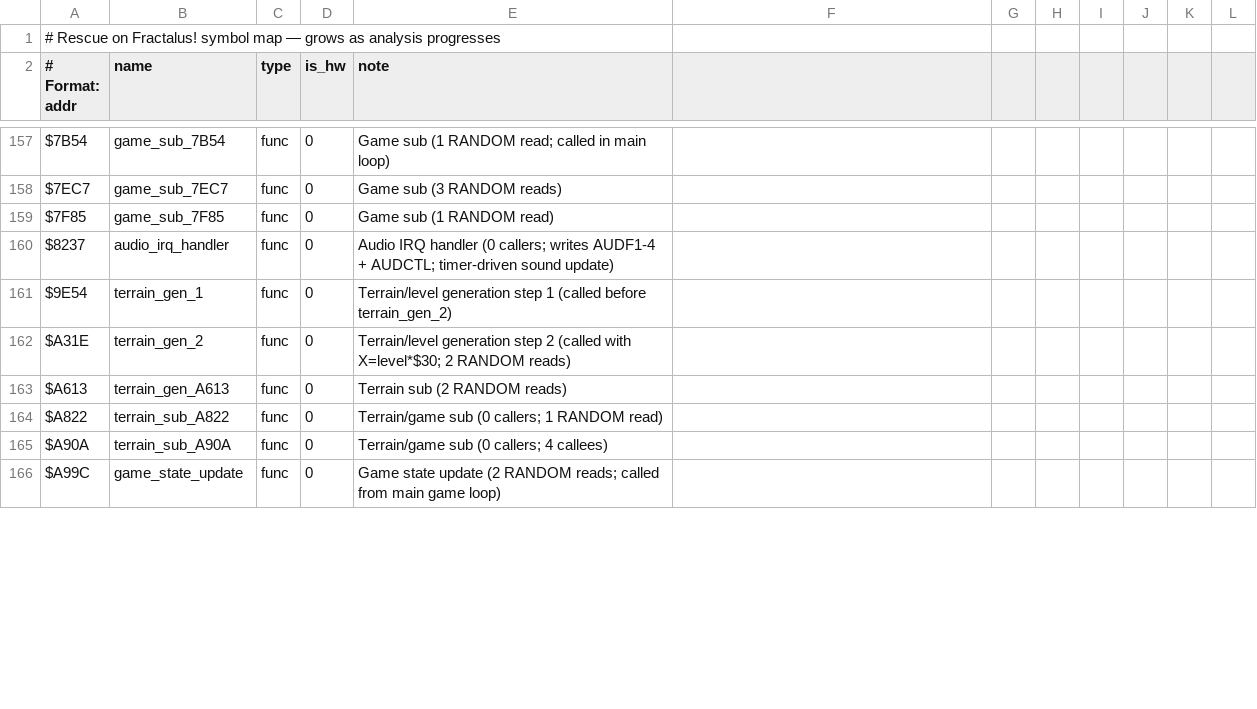
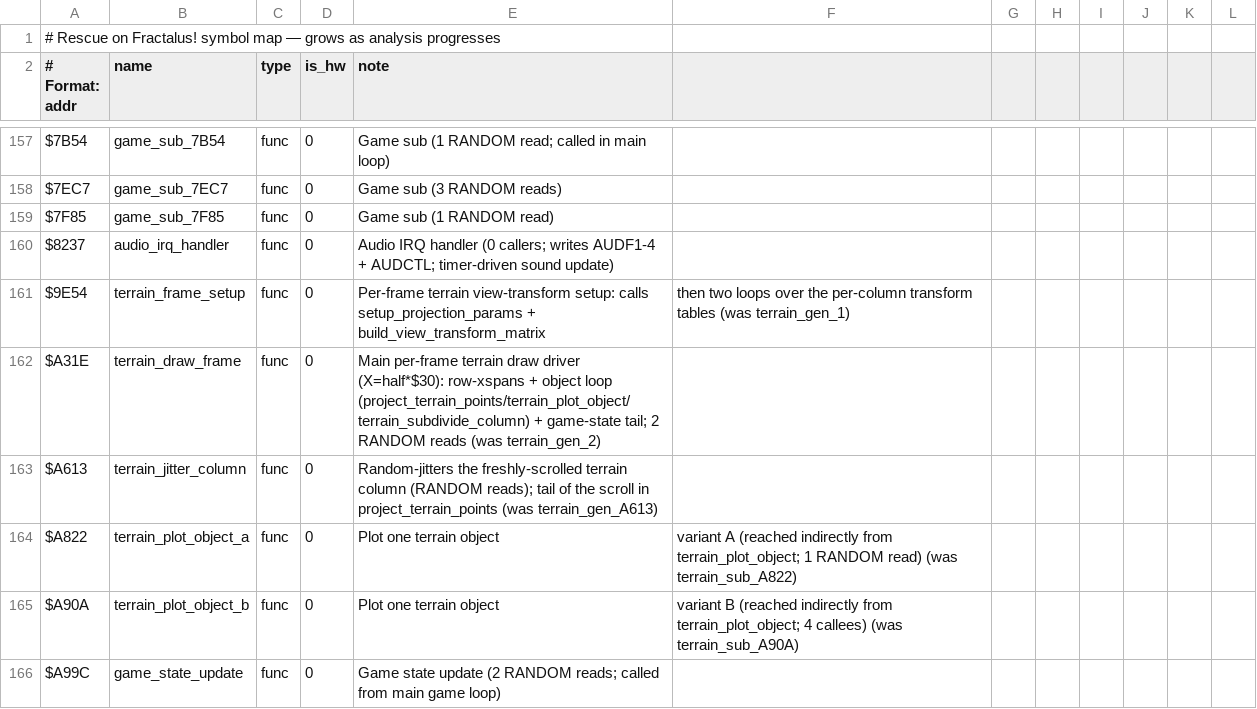
Before and after one commit to Vesuri/rescueonfractalus, a CSV file: disasm/symbols.csv, drawn as a sheet; only a part is shown, gaps mark what is left out; the diff covers the shown part only.

Commit message:
refactor(naming): rename flight-path functions/vars to descriptive names
Now that flight works, the opaque flight-path names are corrected across the
source-of-truth (disasm/symbols.csv) and all consumers; regenerated + make
validate PASS (28 native ports still byte-identical) + Amiga build clean.

Funcs: terrain_gen_1->terrain_frame_setup, terrain_gen_2->terrain_draw_frame,
terrain_gen_3->clear_terrain_column, terrain_gen_A613->terrain_jitter_column,
terrain_sub_A822/A90A->terrain_plot_object_a/b,
terrain_sub_B172->terrain_subdivide_column, vbi_handler_2->vbi_handler_flight,
game_sub_5815->ring_push_marked, game_sub_AA95->jitter_roll_pitch,
game_sub_AACF->plot_scanline_rand_dir.

Vars (were wrong guesses; they're game_setup_7460's row base-addr table params):
player_x->row_table_stride, player_y->row_table_base_lo,
altitude_limit->row_table_base_hi. New names: $2885/6 heading, $2887-A world
pos X/Z, $0601 score_display.

AtariZp.h gains a flight block; flight_native.cpp uses zp:: names.

```diff
--- a/disasm/symbols.csv
+++ b/disasm/symbols.csv
@@ -160,7 +160,7 @@ $7F85,game_sub_7F85,func,0,Game sub (1 RANDOM read)
 $8237,audio_irq_handler,func,0,Audio IRQ handler (0 callers; writes AUDF1-4 + AUDCTL; timer-driven sound update)
-$9E54,terrain_gen_1,func,0,Terrain/level generation step 1 (called before terrain_gen_2)
-$A31E,terrain_gen_2,func,0,Terrain/level generation step 2 (called with X=level*$30; 2 RANDOM reads)
-$A613,terrain_gen_A613,func,0,Terrain sub (2 RANDOM reads)
-$A822,terrain_sub_A822,func,0,Terrain/game sub (0 callers; 1 RANDOM read)
-$A90A,terrain_sub_A90A,func,0,Terrain/game sub (0 callers; 4 callees)
+$9E54,terrain_frame_setup,func,0,Per-frame terrain view-transform setup: calls setup_projection_params + build_view_transform_matrix, then two loops over the per-column transform tables (was terrain_gen_1)
+$A31E,terrain_draw_frame,func,0,Main per-frame terrain draw driver (X=half*$30): row-xspans + object loop (project_terrain_points/terrain_plot_object/terrain_subdivide_column) + game-state tail; 2 RANDOM reads (was terrain_gen_2)
+$A613,terrain_jitter_column,func,0,Random-jitters the freshly-scrolled terrain column (RANDOM reads); tail of the scroll in project_terrain_points (was terrain_gen_A613)
+$A822,terrain_plot_object_a,func,0,Plot one terrain object, variant A (reached indirectly from terrain_plot_object; 1 RANDOM read) (was terrain_sub_A822)
+$A90A,terrain_plot_object_b,func,0,Plot one terrain object, variant B (reached indirectly from terrain_plot_object; 4 callees) (was terrain_sub_A90A)
 $A99C,game_state_update,func,0,Game state update (2 RANDOM reads; called from main game loop)
```
Also changed, not shown: 7 added rows and 39 edited cells elsewhere in this file, 9 other files.
